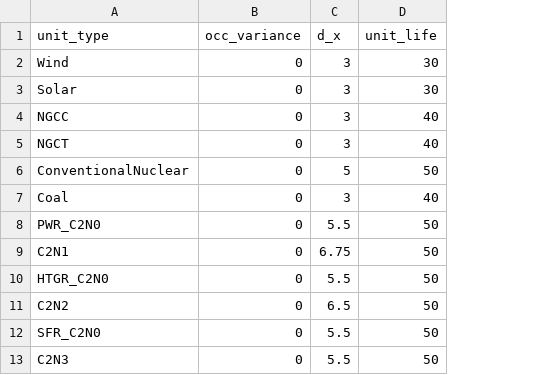
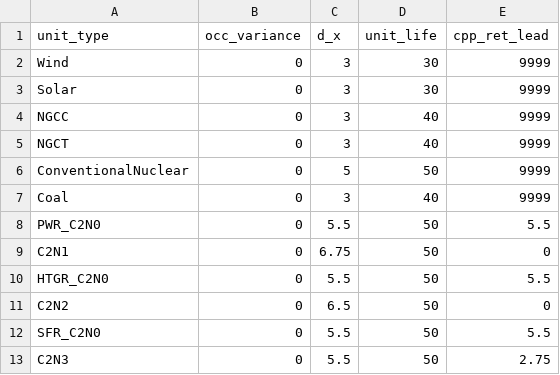
Before and after one commit to abce-dev/abce, a CSV file: inputs/unit_specs_abce_supplemental.csv, drawn as a sheet; the diff names each change by its address in the sheet, - before the commit and + after, or states it on an @@ line.

Commit message:
adding data for lead time until coal units are retired for C2N

```diff
--- a/inputs/unit_specs_abce_supplemental.csv
+++ b/inputs/unit_specs_abce_supplemental.csv
+column E (cpp_ret_lead), rows 2-13: 9999 | 9999 | 9999 | 9999 | 9999 | 9999 | 5.5 | 0 | 5.5 | 0 | 5.5 | 2.75
```
